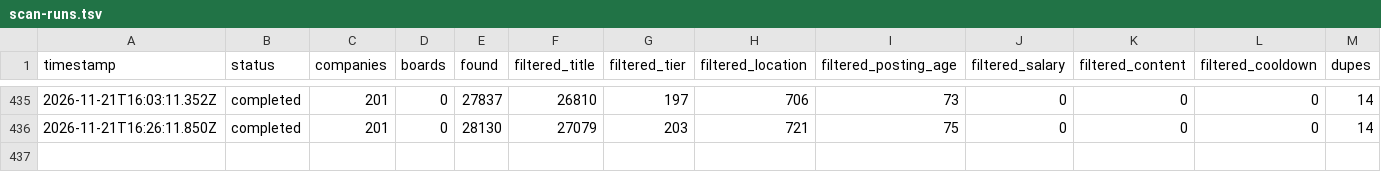
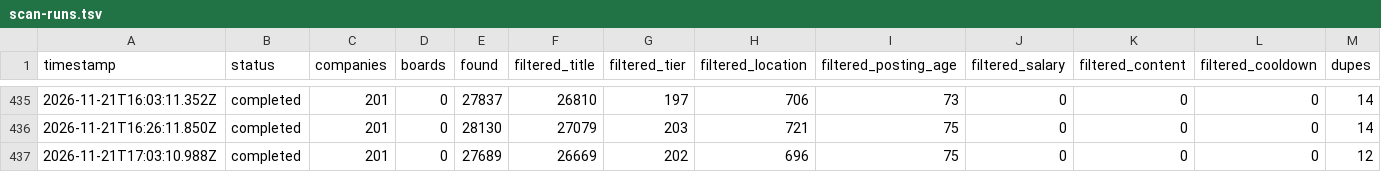
Before and after one commit to manpreetsinghpannu/finance-job-radar, a TSV file: data/scan-runs.tsv, drawn as a sheet; only a part is shown, gaps mark what is left out; rows hold the shown columns only; the diff names each change by its address in the sheet, - before the commit and + after, or states it on an @@ line.

Commit message:
scan 2026-11-21T17:16Z

```diff
--- a/data/scan-runs.tsv
+++ b/data/scan-runs.tsv
+row 437: 2026-11-21T17:03:10.988Z | completed | 201 | 0 | 27689 | 26669 | 202 | 696 | 75 | 0 | 0 | 0 | 12
```
Also changed, not shown: 11 other files.
